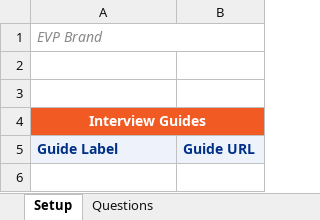
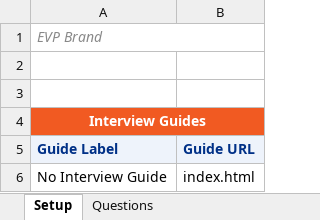
Before and after one commit to tillamookrecruiting/InterviewGuides, an Excel workbook: surveys/evp-brand/questions.xlsx, sheet Setup, drawn as a sheet; values as stored, in another font and other column widths than the file's, no borders; the diff names each change by its address in the sheet, - before the commit and + after, or states it on an @@ line.

```diff
--- a/surveys/evp-brand/questions.xlsx (sheet Setup)
+++ b/surveys/evp-brand/questions.xlsx (sheet Setup)
+row 6: No Interview Guide | index.html
```
Also changed, not shown: sheet Questions.
